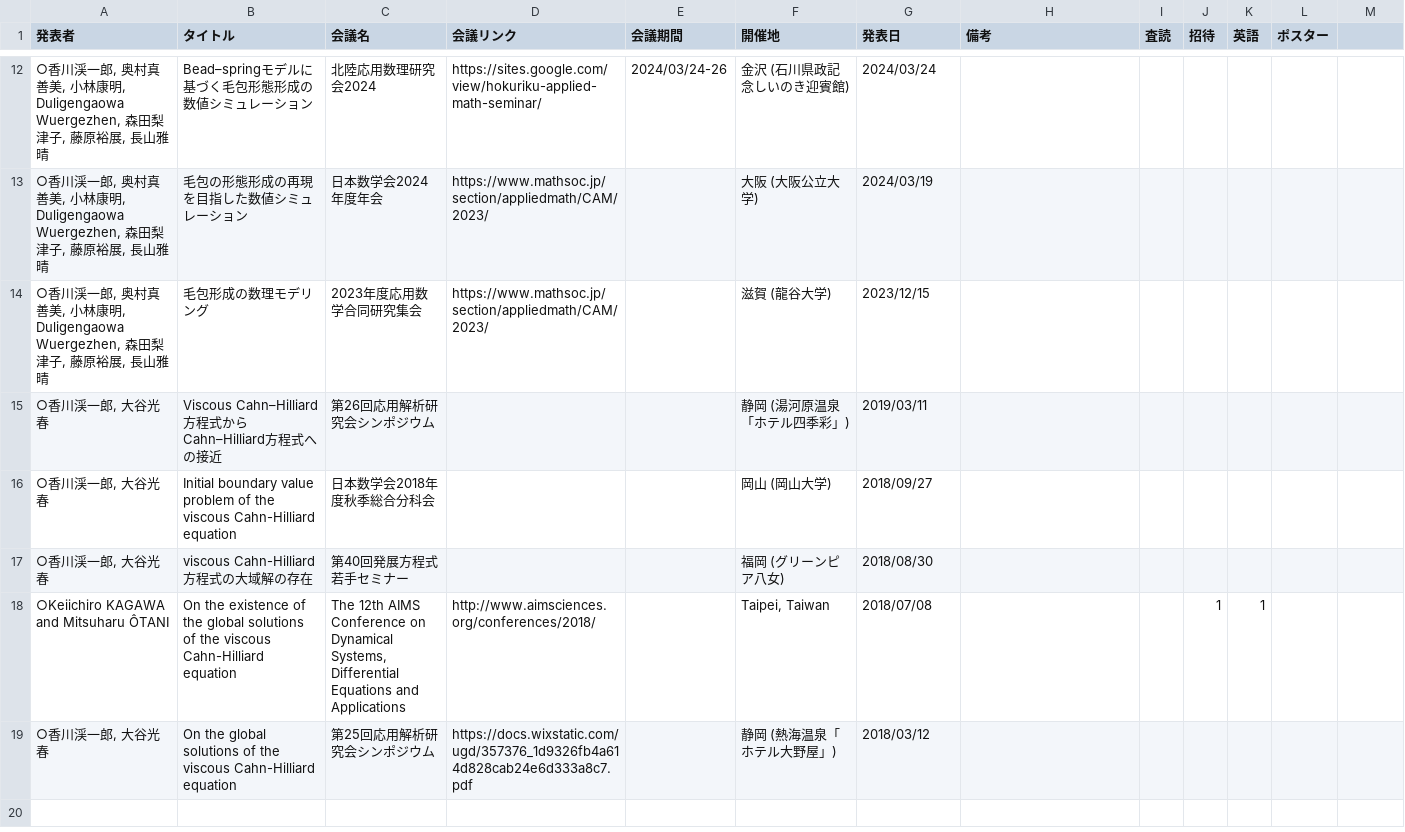
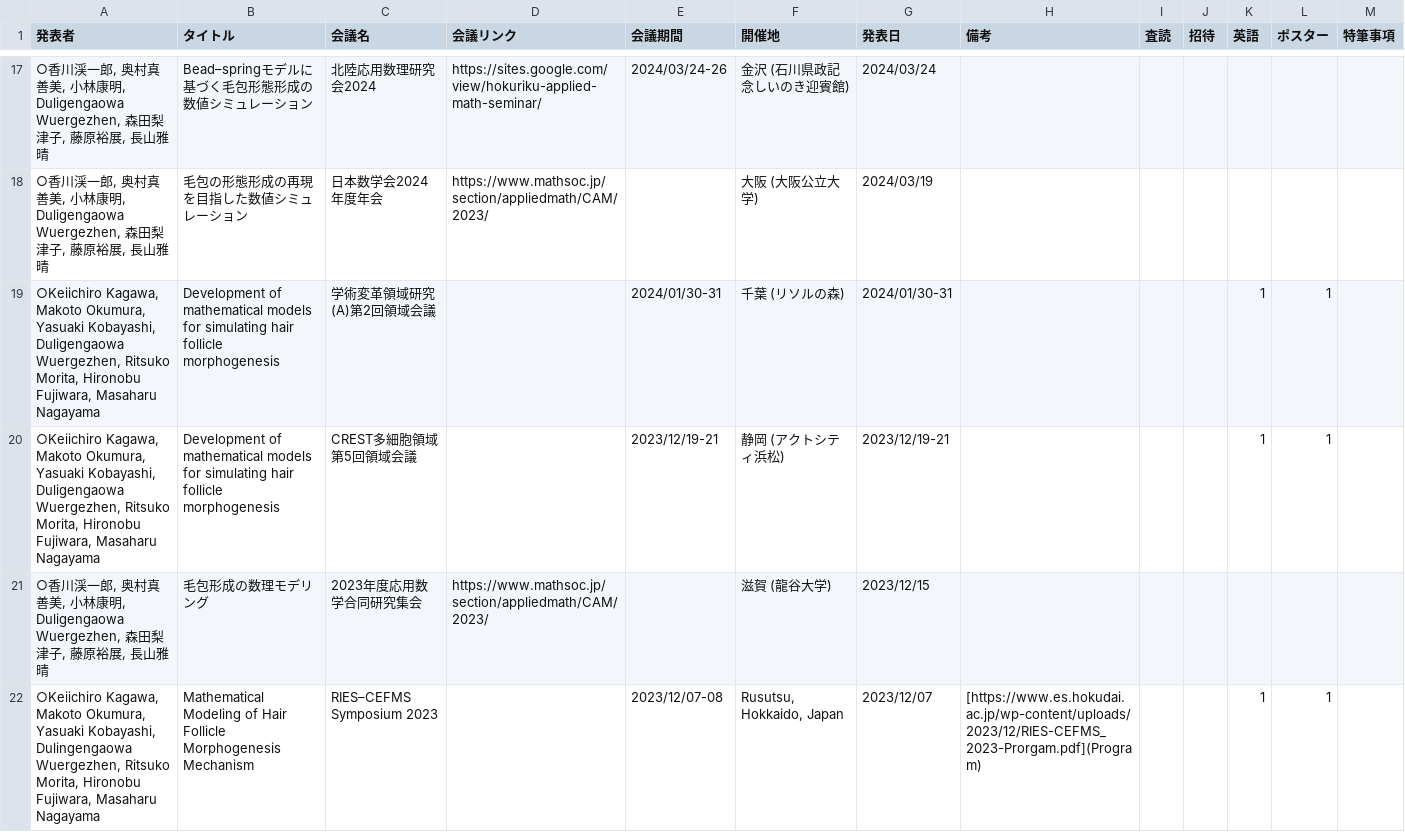
Before and after one commit to k16kgw/k16kgw.github.io, a CSV file: data/talks.csv, drawn as a sheet; only a part is shown, gaps mark what is left out; the shorter side is filled out with more unchanged rows; the diff covers the shown part only; the diff names each change by its address in the sheet, - before the commit and + after, or states it on an @@ line.

```diff
--- a/data/talks.csv
+++ b/data/talks.csv
-M1: (empty)
+M1: 特筆事項
+row 19: ○Keiichiro Kagawa, Makoto Okumura, Yasuaki Kobayashi, Duligengaowa Wuergezhen, Ritsuko Morita, Hironobu Fujiwara, Masaharu Nagayama | Development of mathematical models for simulating hair follicle morphogenesis | 学術変革領域研究(A)第2回領域会議 |  | 2024/01/30-31 | 千葉 (リソルの森) | 2024/01/30-31 |  |  |  | 1 | 1
+row 20: ○Keiichiro Kagawa, Makoto Okumura, Yasuaki Kobayashi, Duligengaowa Wuergezhen, Ritsuko Morita, Hironobu Fujiwara, Masaharu Nagayama | Development of mathematical models for simulating hair follicle morphogenesis | CREST多細胞領域第5回領域会議 |  | 2023/12/19-21 | 静岡 (アクトシティ浜松) | 2023/12/19-21 |  |  |  | 1 | 1
+row 22: ○Keiichiro Kagawa, Makoto Okumura, Yasuaki Kobayashi, Dulingengaowa Wuergezhen, Ritsuko Morita, Hironobu Fujiwara, Masaharu Nagayama | Mathematical Modeling of Hair Follicle Morphogenesis Mechanism | RIES–CEFMS Symposium 2023 |  | 2023/12/07-08 | Rusutsu, Hokkaido, Japan | 2023/12/07 | [https://www.es.hokudai.ac.jp/wp-content/uploads/2023/12/RIES-CEFMS_2023-Prorgam.pdf](Program) |  |  | 1 | 1
```
Also changed, not shown: 8 added rows and 2 edited cells elsewhere in this file, data/papers4kakenhi_tmp.csv, 8 other files.
